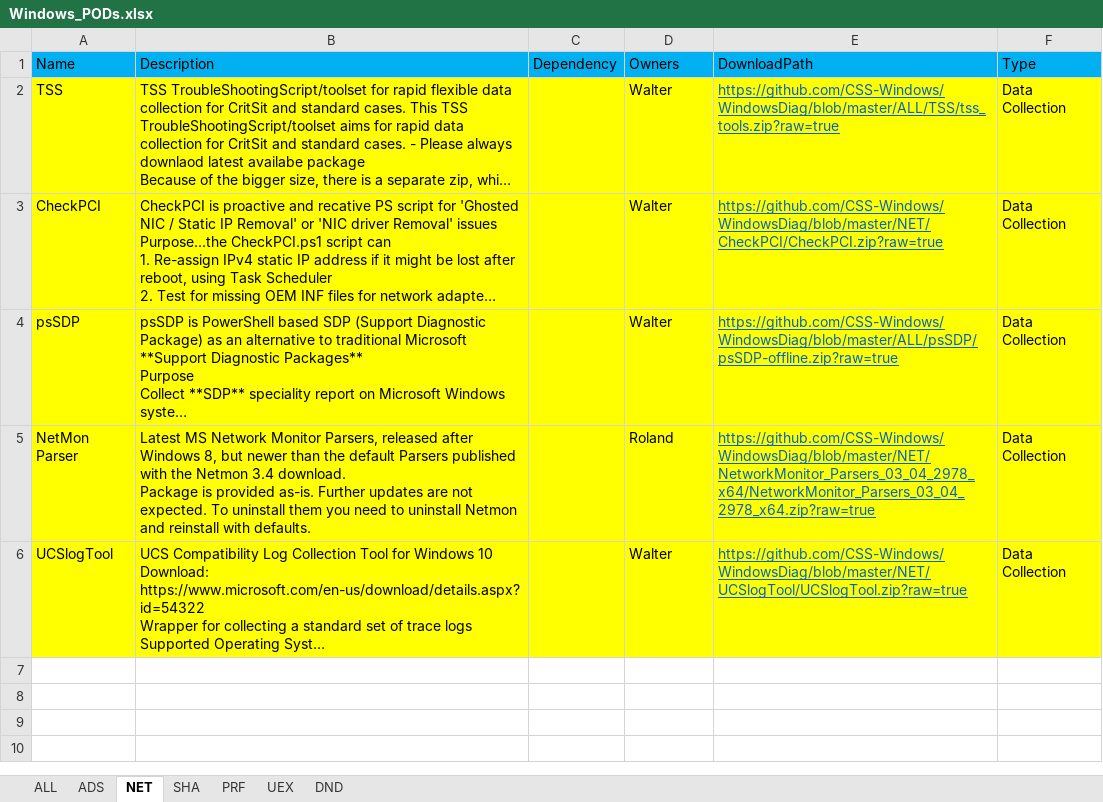
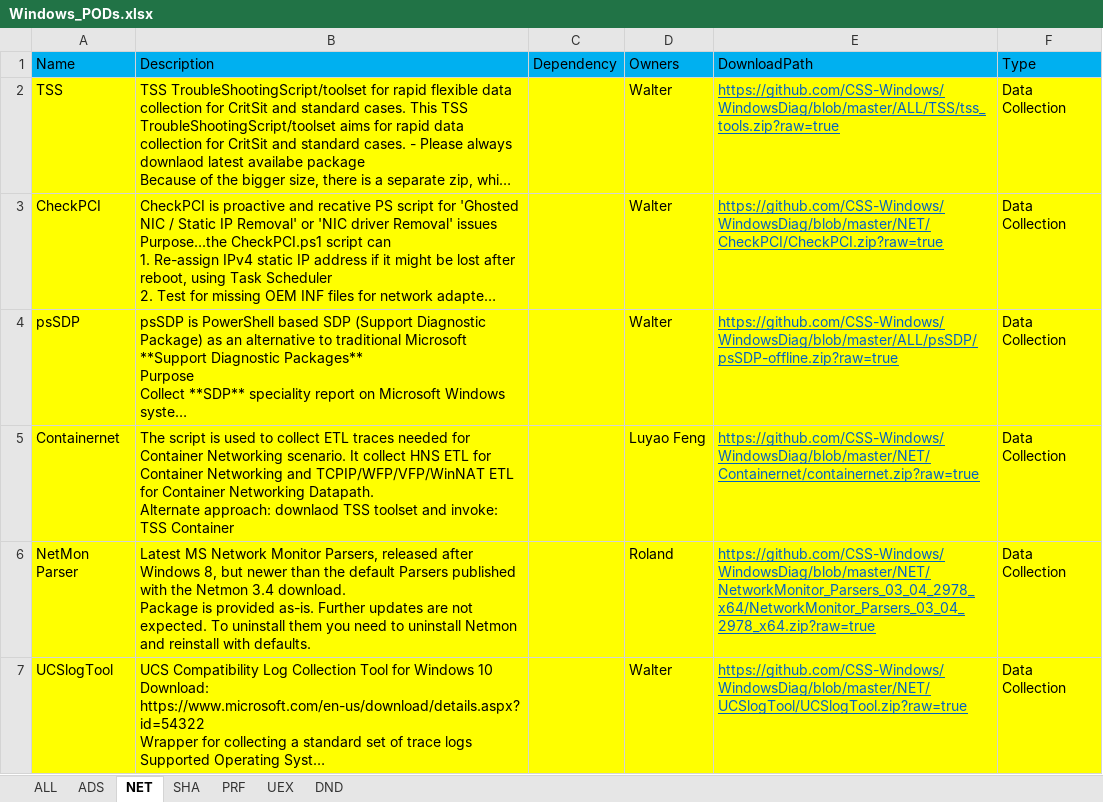
Before and after one commit to CSS-Windows/WindowsDiag, an Excel workbook: Windows_PODs.xlsx, sheet NET, drawn as a sheet; long unchanged cells end in …; values as stored, in another font and other column widths than the file's, no borders; ↵ is a line break in a cell; the diff names each change by its address in the sheet, - before the commit and + after, or states it on an @@ line.

Commit message:
Update Windows_PODs.xlsx

```diff
--- a/Windows_PODs.xlsx (sheet NET)
+++ b/Windows_PODs.xlsx (sheet NET)
+row 5: Containernet | The script is used to collect ETL traces needed for Container Networking scenario. It collect HNS ETL for Container Networking and TCPIP/WFP/VFP/WinNAT ETL for Container Networking Datapath. ↵ Alternate approach: downlaod TSS toolset and invoke: TSS Container |  | Luyao Feng | https://github.com/CSS-Windows/WindowsDiag/blob/master/NET/Containernet/containernet.zip?raw=true | Data Collection
```
